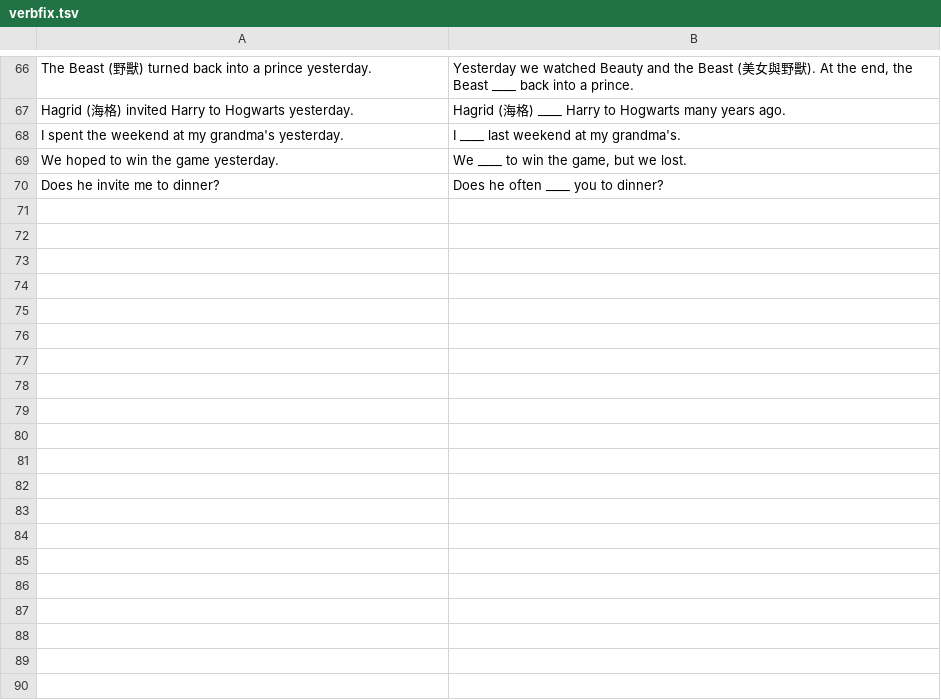
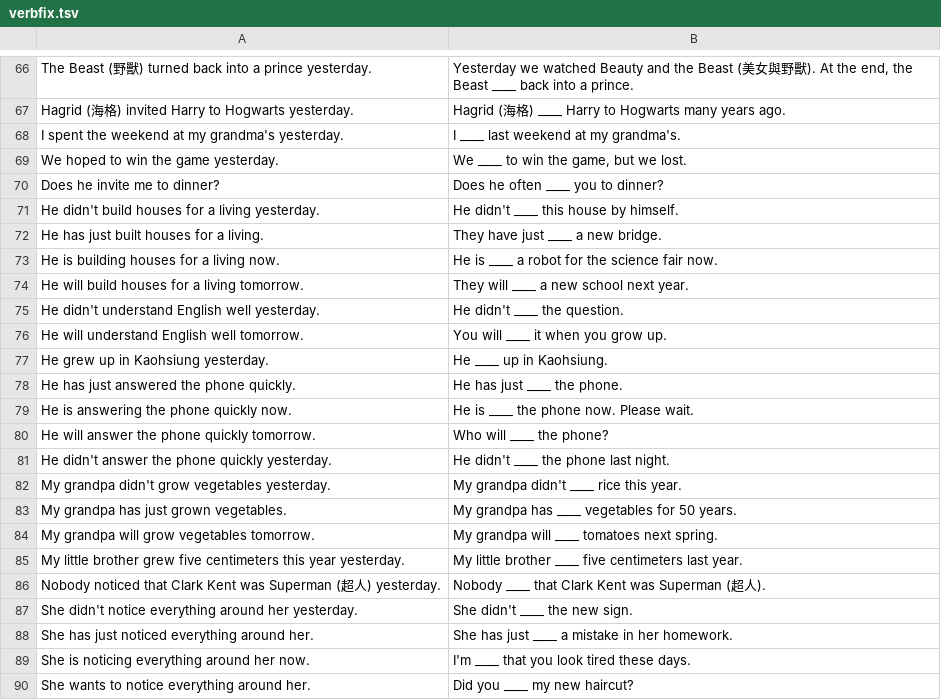
Before and after one commit to Nian-zu/904ENGVOC, a TSV file: tools/zh/verbfix.tsv, drawn as a sheet; only a part is shown, gaps mark what is left out; the diff covers the shown part only.

```diff
--- a/tools/zh/verbfix.tsv
+++ b/tools/zh/verbfix.tsv
@@ -70 +70,21 @@ We hoped to win the game yesterday.	We ____ to win the game, but we lost.
 Does he invite me to dinner?	Does he often ____ you to dinner?
+He didn't build houses for a living yesterday.	He didn't ____ this house by himself.
+He has just built houses for a living.	They have just ____ a new bridge.
+He is building houses for a living now.	He is ____ a robot for the science fair now.
+He will build houses for a living tomorrow.	They will ____ a new school next year.
+He didn't understand English well yesterday.	He didn't ____ the question.
+He will understand English well tomorrow.	You will ____ it when you grow up.
+He grew up in Kaohsiung yesterday.	He ____ up in Kaohsiung.
+He has just answered the phone quickly.	He has just ____ the phone.
+He is answering the phone quickly now.	He is ____ the phone now. Please wait.
+He will answer the phone quickly tomorrow.	Who will ____ the phone?
+He didn't answer the phone quickly yesterday.	He didn't ____ the phone last night.
+My grandpa didn't grow vegetables yesterday.	My grandpa didn't ____ rice this year.
+My grandpa has just grown vegetables.	My grandpa has ____ vegetables for 50 years.
+My grandpa will grow vegetables tomorrow.	My grandpa will ____ tomatoes next spring.
+My little brother grew five centimeters this year yesterday.	My little brother ____ five centimeters last year.
+Nobody noticed that Clark Kent was Superman (超人) yesterday.	Nobody ____ that Clark Kent was Superman (超人).
+She didn't notice everything around her yesterday.	She didn't ____ the new sign.
+She has just noticed everything around her.	She has just ____ a mistake in her homework.
+She is noticing everything around her now.	I'm ____ that you look tired these days.
+She wants to notice everything around her.	Did you ____ my new haircut?
```
Also changed, not shown: 27 added rows elsewhere in this file, 3 other files.
